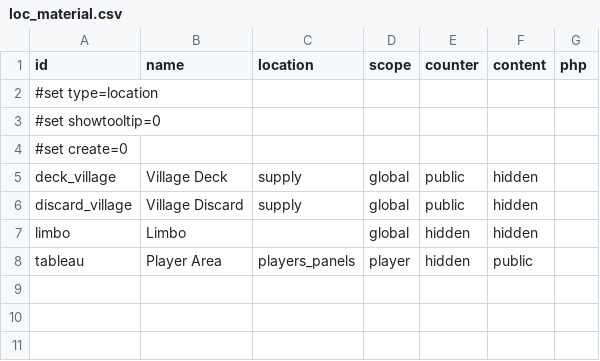
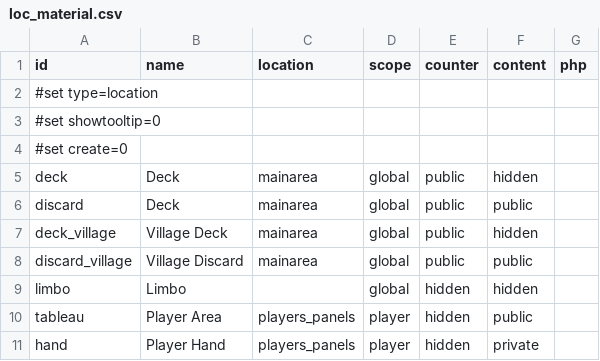
Before and after one commit to elaskavaia/bga-skarabrae, a CSV file: misc/loc_material.csv, drawn as a sheet.

```diff
--- a/misc/loc_material.csv
+++ b/misc/loc_material.csv
@@ -4,5 +4,8 @@ id|name|location|scope|counter|content|php
 #set create=0
-deck_village|Village Deck|supply|global|public|hidden|
-discard_village|Village Discard|supply|global|public|hidden|
+deck|Deck|mainarea|global|public|hidden|
+discard|Deck|mainarea|global|public|public|
+deck_village|Village Deck|mainarea|global|public|hidden|
+discard_village|Village Discard|mainarea|global|public|public|
 limbo|Limbo||global|hidden|hidden|
 tableau|Player Area|players_panels|player|hidden|public|
+hand|Player Hand|players_panels|player|hidden|private|
```
Also changed, not shown: misc/op_material.csv, 28 other files.
